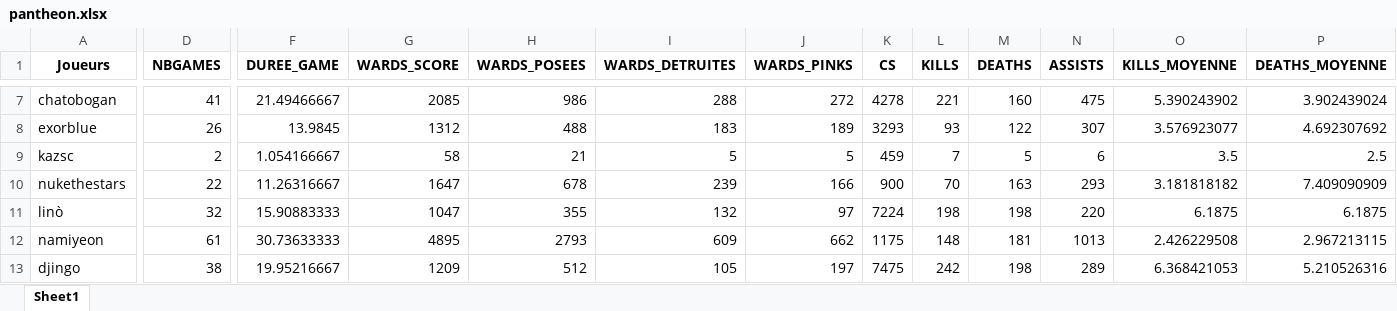
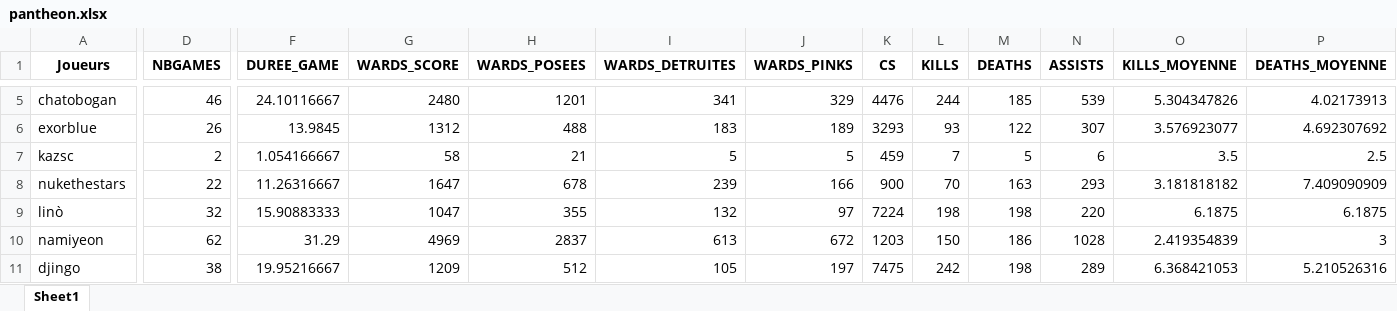
Before and after one commit to Tomlora/MarinSlash, an Excel workbook: obj/records/pantheon.xlsx, sheet Sheet1, drawn as a sheet; only a part is shown, gaps mark what is left out; values as stored, in another font and other column widths than the file's, no borders; addresses are those after the commit; the diff covers the shown part only; the diff names each change by its address in the sheet, - before the commit and + after, or states it on an @@ line.

```diff
--- a/obj/records/pantheon.xlsx (sheet Sheet1)
+++ b/obj/records/pantheon.xlsx (sheet Sheet1)
-D5 (NBGAMES): 41
+D5 (NBGAMES): 46
-F5 (DUREE_GAME): 21.49466667
+F5 (DUREE_GAME): 24.10116667
-G5 (WARDS_SCORE): 2085
+G5 (WARDS_SCORE): 2480
-H5 (WARDS_POSEES): 986
+H5 (WARDS_POSEES): 1201
-I5 (WARDS_DETRUITES): 288
+I5 (WARDS_DETRUITES): 341
-J5 (WARDS_PINKS): 272
+J5 (WARDS_PINKS): 329
-K5 (CS): 4278
+K5 (CS): 4476
-L5 (KILLS): 221
+L5 (KILLS): 244
-M5 (DEATHS): 160
+M5 (DEATHS): 185
-N5 (ASSISTS): 475
+N5 (ASSISTS): 539
-O5 (KILLS_MOYENNE): 5.390243902
+O5 (KILLS_MOYENNE): 5.304347826
-P5 (DEATHS_MOYENNE): 3.902439024
+P5 (DEATHS_MOYENNE): 4.02173913
-D10 (NBGAMES): 61
+D10 (NBGAMES): 62
-F10 (DUREE_GAME): 30.73633333
+F10 (DUREE_GAME): 31.29
-G10 (WARDS_SCORE): 4895
+G10 (WARDS_SCORE): 4969
-H10 (WARDS_POSEES): 2793
+H10 (WARDS_POSEES): 2837
-I10 (WARDS_DETRUITES): 609
+I10 (WARDS_DETRUITES): 613
-J10 (WARDS_PINKS): 662
+J10 (WARDS_PINKS): 672
-K10 (CS): 1175
+K10 (CS): 1203
-L10 (KILLS): 148
+L10 (KILLS): 150
-M10 (DEATHS): 181
+M10 (DEATHS): 186
-N10 (ASSISTS): 1013
+N10 (ASSISTS): 1028
-O10 (KILLS_MOYENNE): 2.426229508
+O10 (KILLS_MOYENNE): 2.419354839
-P10 (DEATHS_MOYENNE): 2.967213115
+P10 (DEATHS_MOYENNE): 3
```
Also changed, not shown: 2 removed rows and 23 edited cells elsewhere in this sheet, 10 other files.
